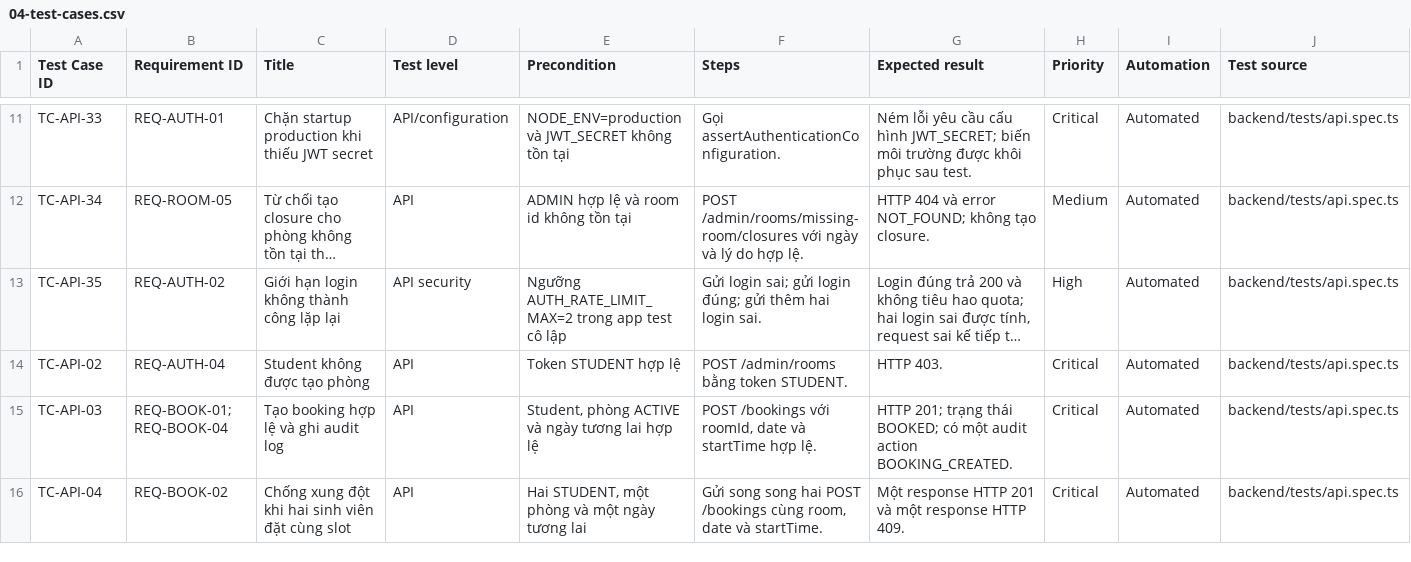
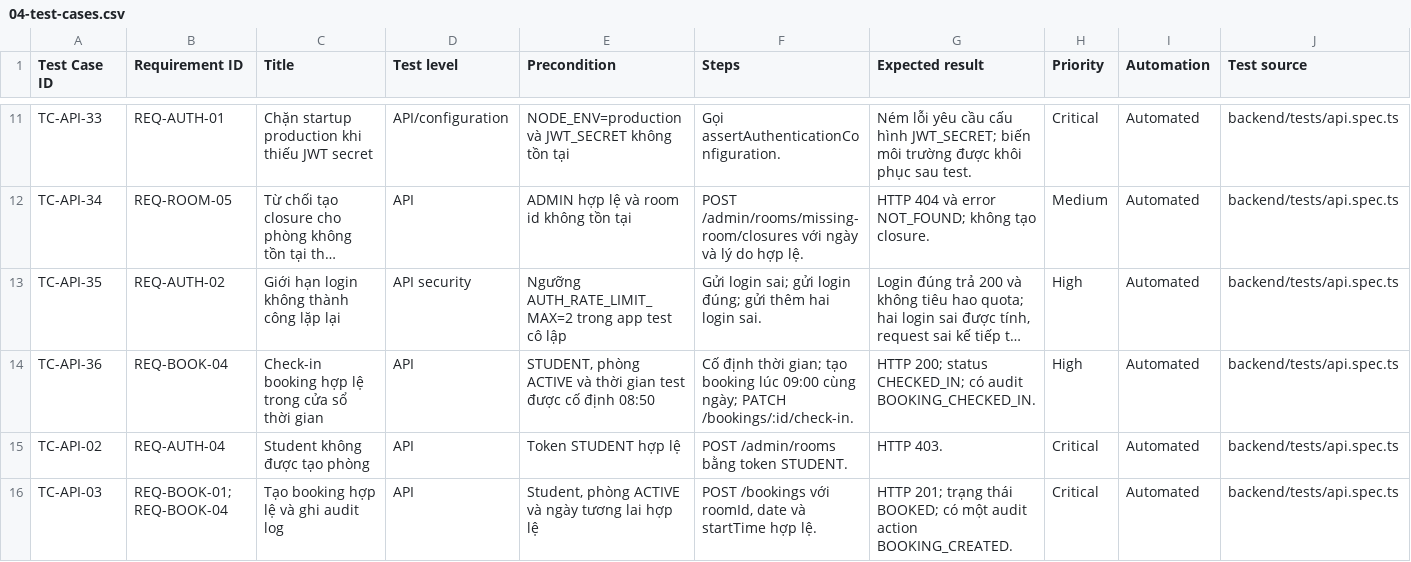
Before and after one commit to bachiep/studyspace-quality-assurance, a CSV file: docs/04-test-cases.csv, drawn as a sheet; only a part is shown, gaps mark what is left out; the shorter side is filled out with more unchanged rows; long unchanged cells end in …; rows hold the shown columns only; the diff names each change by its address in the sheet, - before the commit and + after, or states it on an @@ line.

Commit message:
docs: trace successful check-in coverage

```diff
--- a/docs/04-test-cases.csv
+++ b/docs/04-test-cases.csv
+row 14: TC-API-36 | REQ-BOOK-04 | Check-in booking hợp lệ trong cửa sổ thời gian | API | STUDENT, phòng ACTIVE và thời gian test được cố định 08:50 | Cố định thời gian; tạo booking lúc 09:00 cùng ngày; PATCH /bookings/:id/check-in. | HTTP 200; status CHECKED_IN; có audit BOOKING_CHECKED_IN. | High | Automated | backend/tests/api.spec.ts
```
Also changed, not shown: docs/03-rtm.csv, 5 other files.
